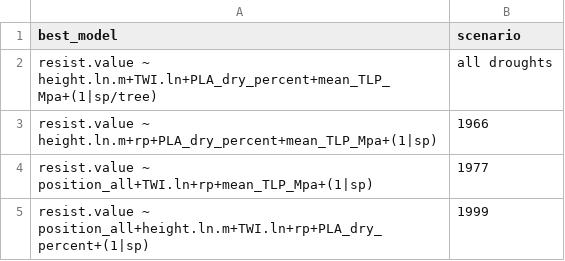
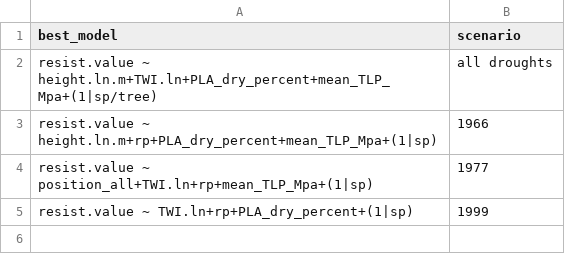
Before and after one commit to SCBI-ForestGEO/McGregor_climate-sensitivity-variation, a CSV file: manuscript/tables_figures/tested_traits_best.csv, drawn as a sheet.

```diff
--- a/manuscript/tables_figures/tested_traits_best.csv
+++ b/manuscript/tables_figures/tested_traits_best.csv
@@ -4,2 +4,2 @@
 "resist.value ~ position_all+TWI.ln+rp+mean_TLP_Mpa+(1|sp)","1977"
-"resist.value ~ position_all+height.ln.m+TWI.ln+rp+PLA_dry_percent+(1|sp)","1999"
+"resist.value ~ TWI.ln+rp+PLA_dry_percent+(1|sp)","1999"
```
Also changed, not shown: manuscript/tables_figures/candidate_traits.csv, manuscript/tables_figures/tested_traits_best_coeff.csv, 4 other files.
